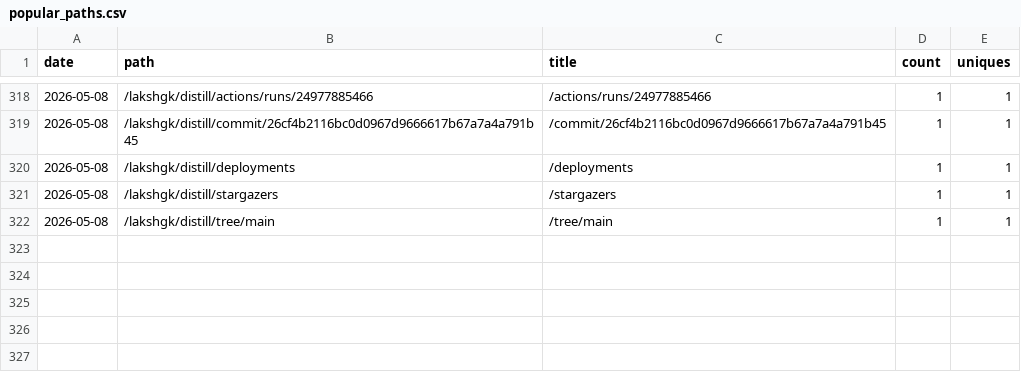
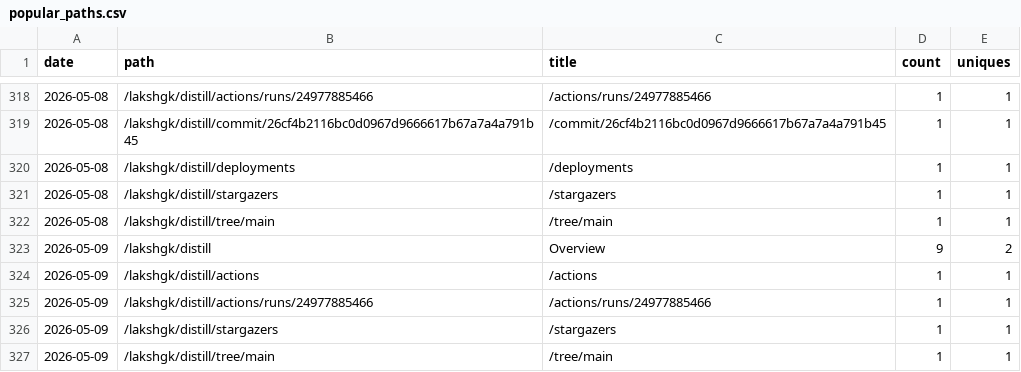
Before and after one commit to lakshgk/distill, a CSV file: data/traffic/popular_paths.csv, drawn as a sheet; only a part is shown, gaps mark what is left out.

```diff
--- a/data/traffic/popular_paths.csv
+++ b/data/traffic/popular_paths.csv
@@ -322 +322,6 @@ date,path,title,count,uniques
 2026-05-08,/lakshgk/distill/tree/main,/tree/main,1,1
+2026-05-09,/lakshgk/distill,Overview,9,2
+2026-05-09,/lakshgk/distill/actions,/actions,1,1
+2026-05-09,/lakshgk/distill/actions/runs/24977885466,/actions/runs/24977885466,1,1
+2026-05-09,/lakshgk/distill/stargazers,/stargazers,1,1
+2026-05-09,/lakshgk/distill/tree/main,/tree/main,1,1
```
Also changed, not shown: data/traffic/clones.csv, data/traffic/referrers.csv, 2 other files.
